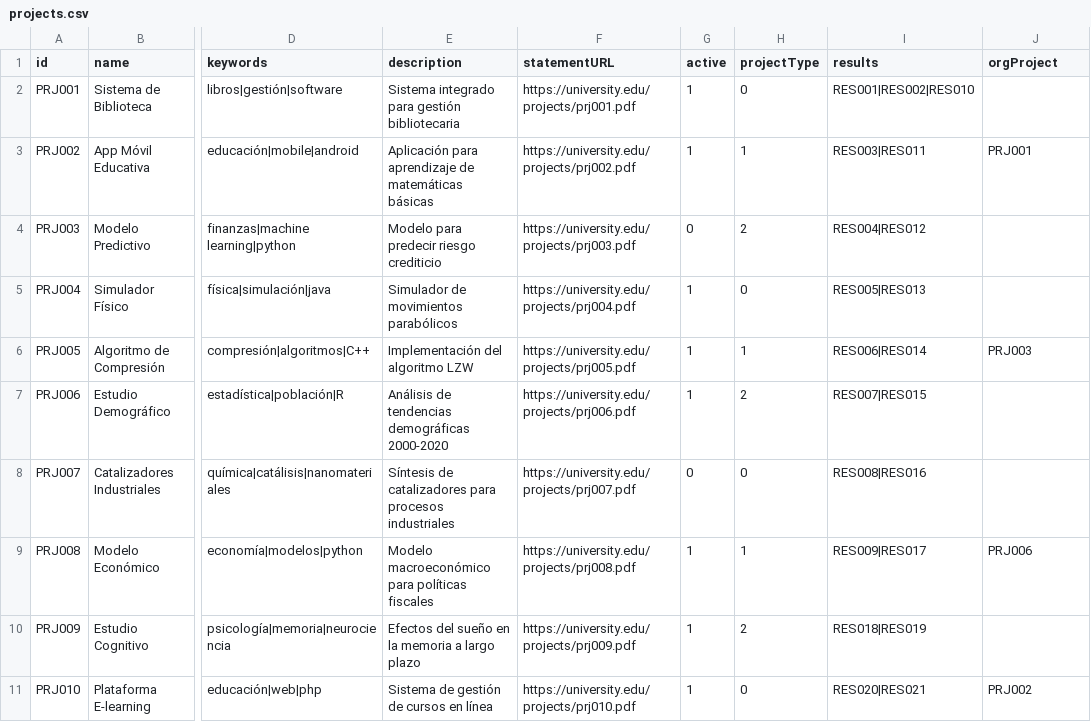
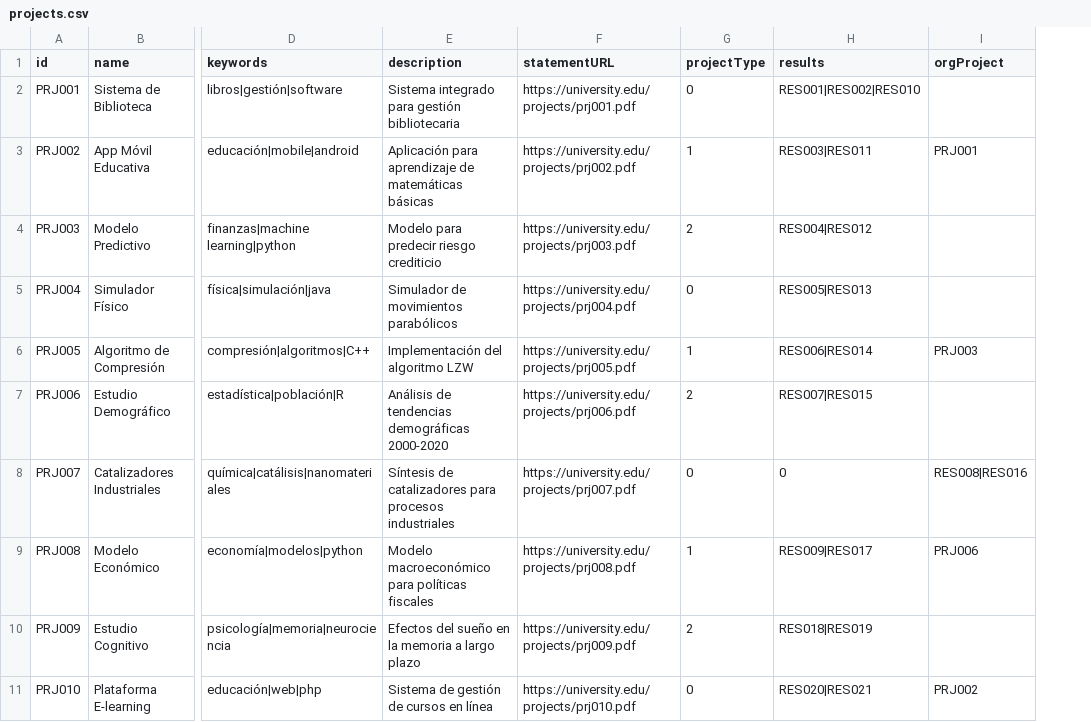
Before and after one commit to TeoryMan143/integradora-2, a CSV file: data/projects.csv, drawn as a sheet; only a part is shown, gaps mark what is left out; removed rows and columns are numbered as before the commit, all else as after; the diff names each change by its address in the sheet, - before the commit and + after, or states it on an @@ line.

Commit message:
feat: update Course and Project constructors to include projects; modify FileParser to align with new data structure

```diff
--- a/data/projects.csv
+++ b/data/projects.csv
-column G (active), rows 2-11: 1 | 1 | 0 | 1 | 1 | 1 | 0 | 1 | 1 | 1
-H8 (results): RES008|RES016
+H8 (results): 0
-I8 (orgProject): (empty)
+I8 (orgProject): RES008|RES016
```
Also changed, not shown: data/results.csv, 4 other files.
